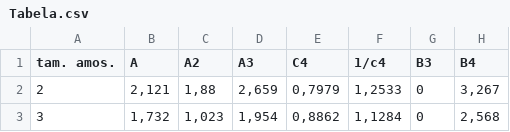
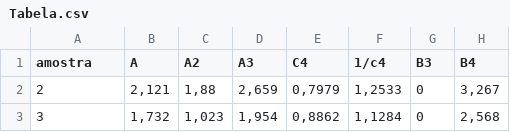
Before and after one commit to rhcruzp/codigos_do_R, a CSV file: Controle de Qualidade/Tabela.csv, drawn as a sheet; only a part is shown; the diff names each change by its address in the sheet, - before the commit and + after, or states it on an @@ line.

```diff
--- a/Controle de Qualidade/Tabela.csv
+++ b/Controle de Qualidade/Tabela.csv
-A1: tam. amos.
+A1: amostra
```
Also changed, not shown: 4 other files.
